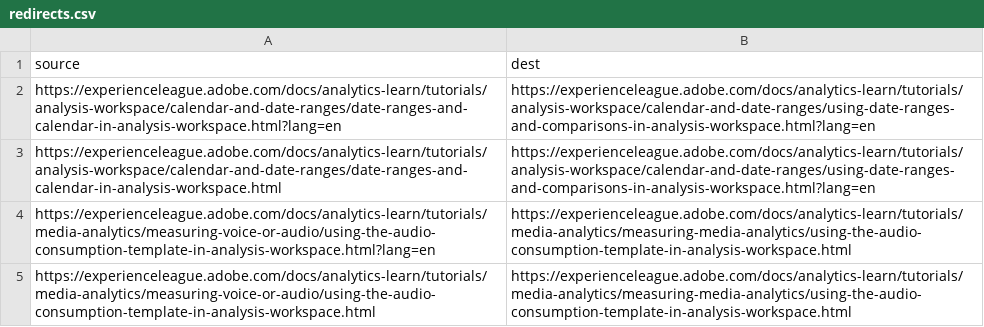
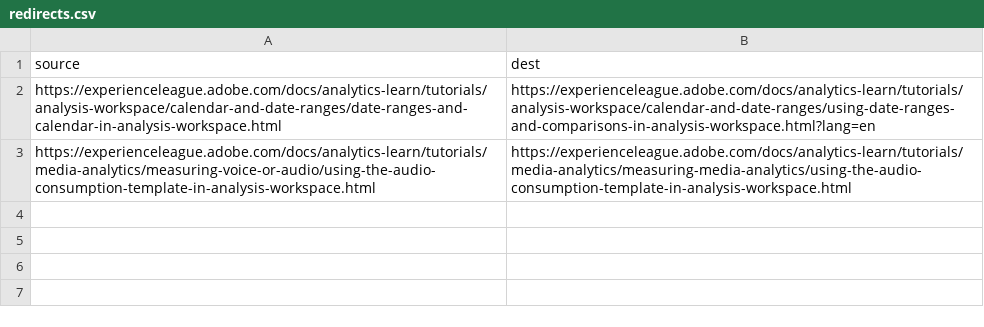
Before and after one commit to AdobeDocs/analytics-learn.es-ES, a CSV file: redirects.csv, drawn as a sheet.

Commit message:
Synced non localizable files from repo .

```diff
--- a/redirects.csv
+++ b/redirects.csv
@@ -1,5 +1,3 @@
 source,dest
-https://experienceleague.adobe.com/docs/analytics-learn/tutorials/analysis-workspace/calendar-and-date-ranges/date-ranges-and-calendar-in-analysis-workspace.html?lang=en,https://experienceleague.adobe.com/docs/analytics-learn/tutorials/analysis-workspace/calendar-and-date-ranges/using-date-ranges-and-comparisons-in-analysis-workspace.html?lang=en
 https://experienceleague.adobe.com/docs/analytics-learn/tutorials/analysis-workspace/calendar-and-date-ranges/date-ranges-and-calendar-in-analysis-workspace.html,https://experienceleague.adobe.com/docs/analytics-learn/tutorials/analysis-workspace/calendar-and-date-ranges/using-date-ranges-and-comparisons-in-analysis-workspace.html?lang=en
-https://experienceleague.adobe.com/docs/analytics-learn/tutorials/media-analytics/measuring-voice-or-audio/using-the-audio-consumption-template-in-analysis-workspace.html?lang=en,https://experienceleague.adobe.com/docs/analytics-learn/tutorials/media-analytics/measuring-media-analytics/using-the-audio-consumption-template-in-analysis-workspace.html
 https://experienceleague.adobe.com/docs/analytics-learn/tutorials/media-analytics/measuring-voice-or-audio/using-the-audio-consumption-template-in-analysis-workspace.html,https://experienceleague.adobe.com/docs/analytics-learn/tutorials/media-analytics/measuring-media-analytics/using-the-audio-consumption-template-in-analysis-workspace.html
```
